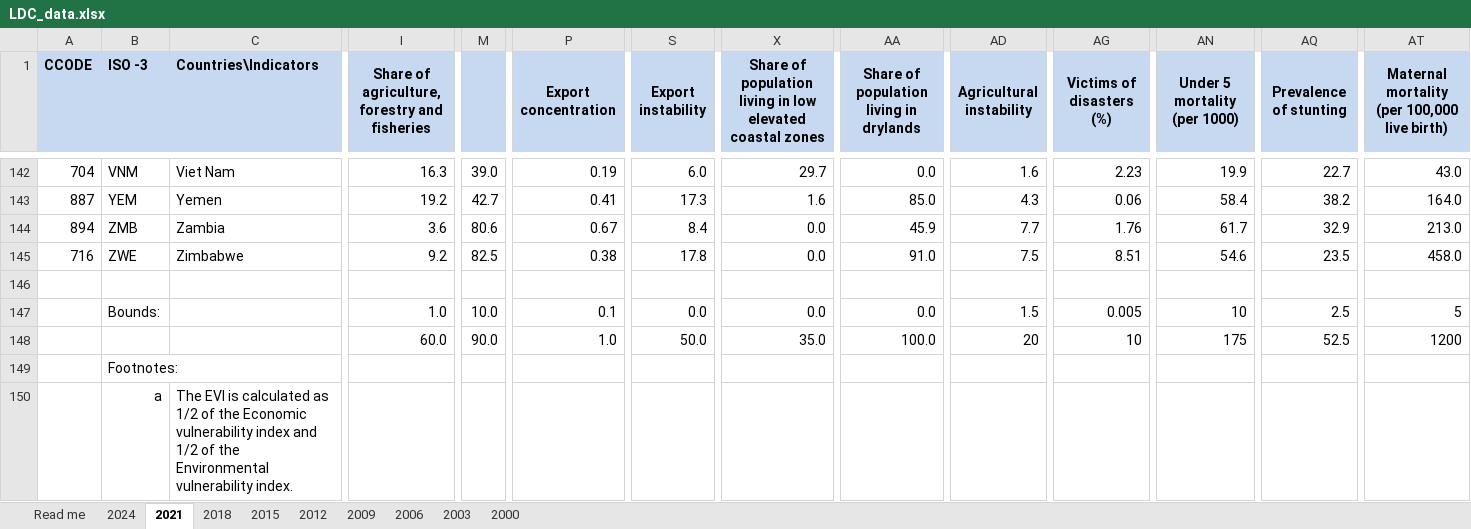
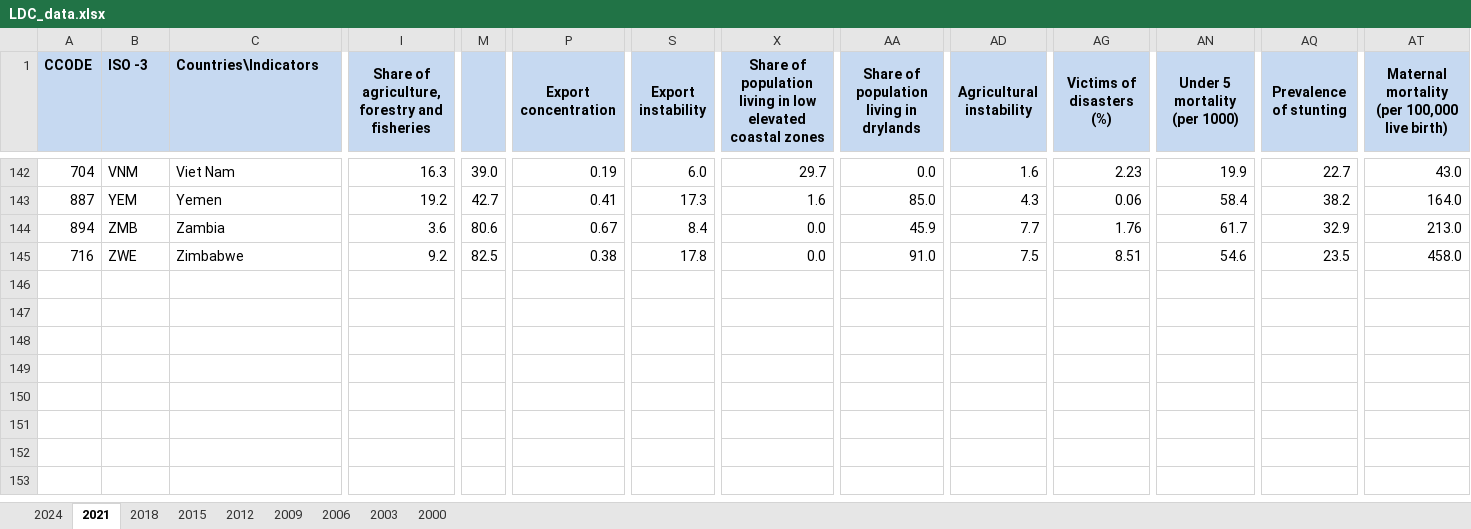
Before and after one commit to Ahmed-alzarooni/Final-STAT380, an Excel workbook: LDC_data.xlsx, sheet 2021, drawn as a sheet; only a part is shown, gaps mark what is left out; values as stored, in another font and other column widths than the file's, no borders; rows hold the shown columns only; the diff covers the shown part only; the diff names each change by its address in the sheet, - before the commit and + after, or states it on an @@ line.

```diff
--- a/LDC_data.xlsx (sheet 2021)
+++ b/LDC_data.xlsx (sheet 2021)
-sheet tab: Read me
-row 146: (empty)
-row 147:  | Bounds: |  | 1.0 | 10.0 | 0.1 | 0.0 | 0.0 | 0.0 | 1.5 | 0.005 | 10 | 2.5 | 5
-row 148:  |  |  | 60.0 | 90.0 | 1.0 | 50.0 | 35.0 | 100.0 | 20 | 10 | 175 | 52.5 | 1200
-row 149:  | Footnotes:
-row 150:  | a | The EVI is calculated as 1/2 of the Economic vulnerability index and 1/2 of the Environmental vulnerability index.
```
Also changed, not shown: 106 removed rows elsewhere in this sheet, sheet 2003, sheet 2024, sheet 2018, sheet 2015, sheet 2012, sheet 2009, 2 more sheets.
